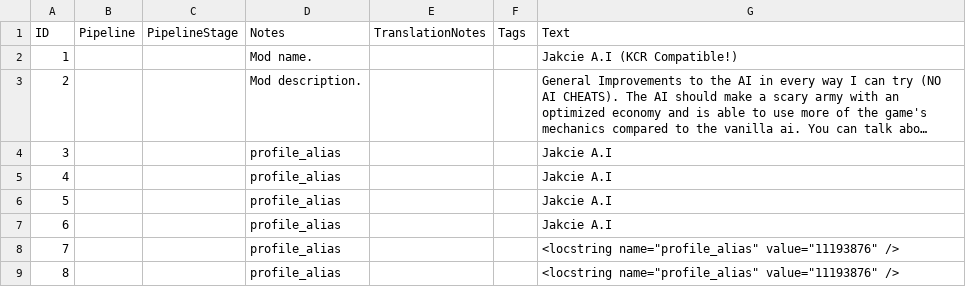
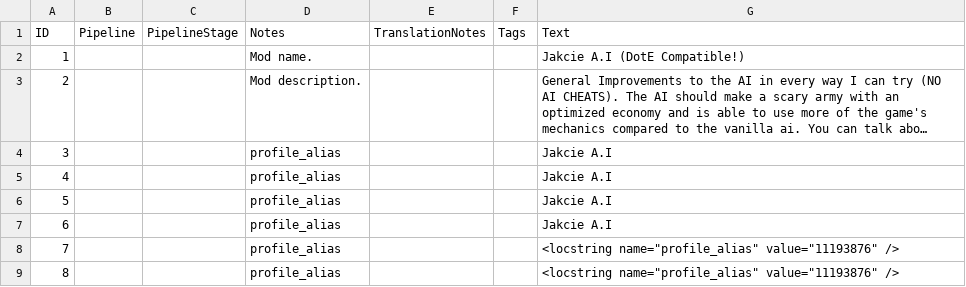
Before and after one commit to JakcieChan/Jakcieai, a CSV file: assets/locdb/Jakcieai_en.csv, drawn as a sheet; only a part is shown; long unchanged cells end in …; the diff names each change by its address in the sheet, - before the commit and + after, or states it on an @@ line.

```diff
--- a/assets/locdb/Jakcieai_en.csv
+++ b/assets/locdb/Jakcieai_en.csv
-G2 (Text): Jakcie A.I (KCR Compatible!)
+G2 (Text): Jakcie A.I (DotE Compatible!)
```
Also changed, not shown: 26 other files.
